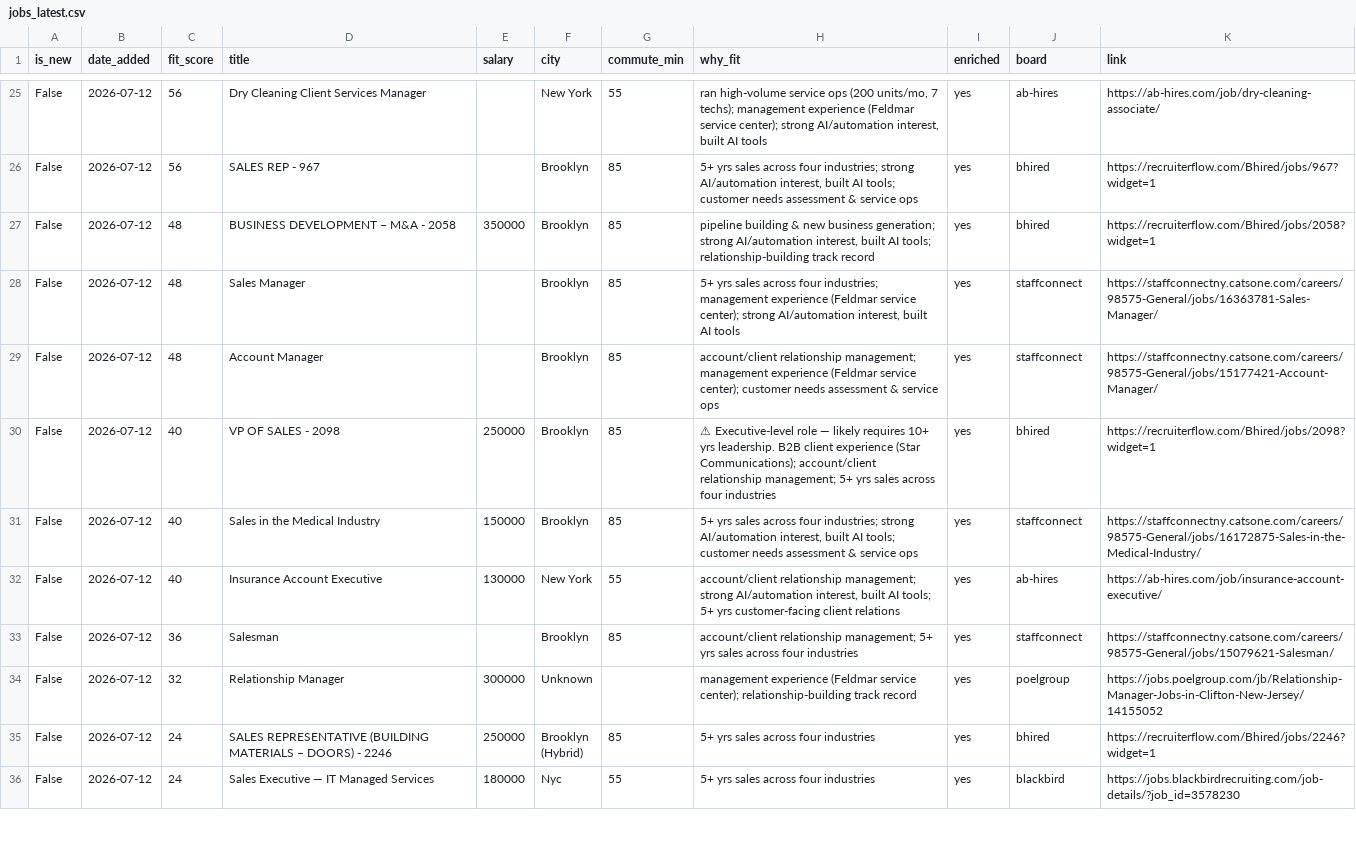
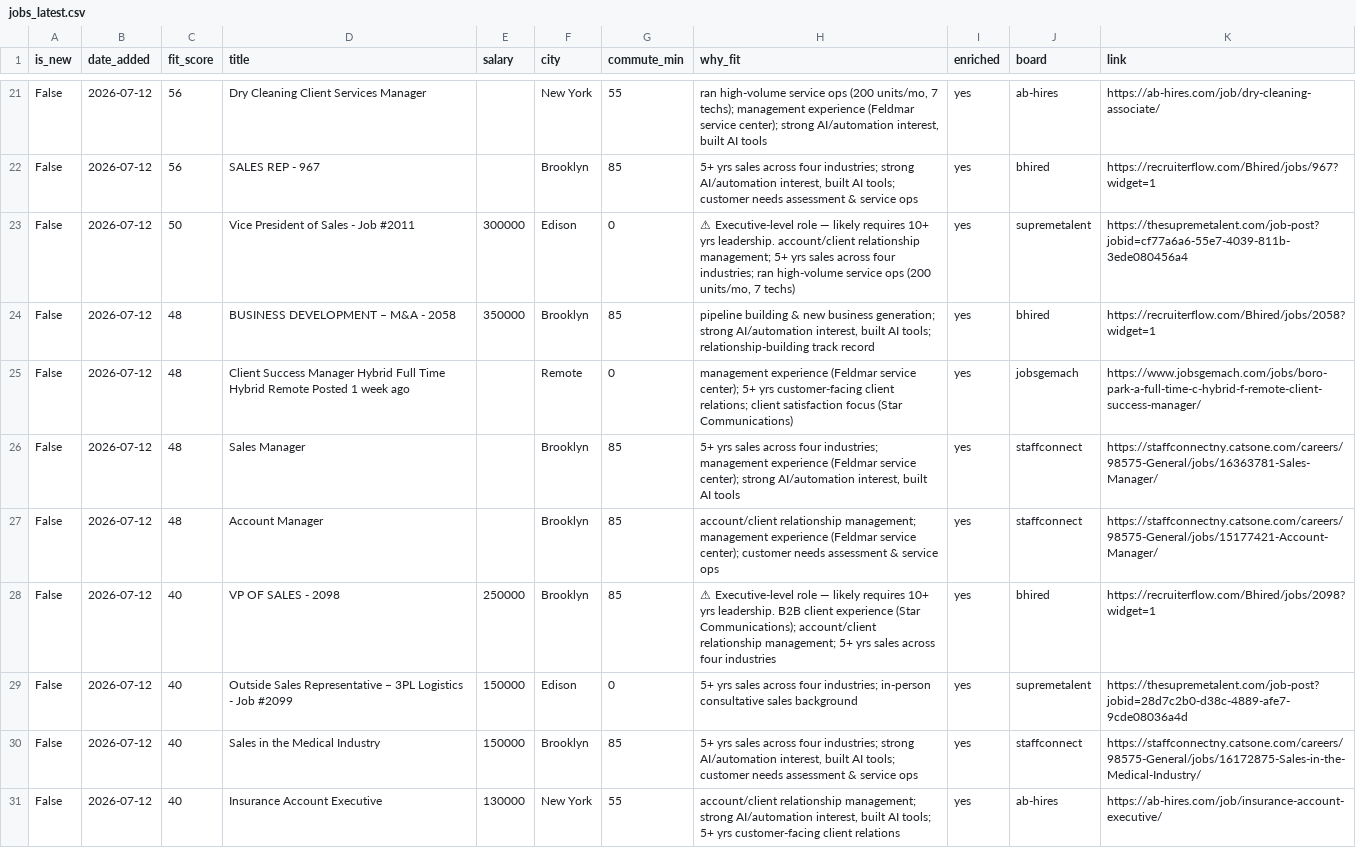
Before and after one commit to jackburger99/job-hunter, a CSV file: docs/jobs_latest.csv, drawn as a sheet; only a part is shown, gaps mark what is left out; the shorter side is filled out with more unchanged rows; the diff covers the shown part only.

```diff
--- a/docs/jobs_latest.csv
+++ b/docs/jobs_latest.csv
@@ -26,3 +22,5 @@ False,2026-07-12,56,Dry Cleaning Client Services Manager,,New York,55,"ran high-
 False,2026-07-12,56,SALES REP - 967,,Brooklyn,85,"5+ yrs sales across four industries; strong AI/automation interest, built AI tools; customer needs assessment & service ops",yes,bhired,https://recruiterflow.com/Bhired/jobs/967?widget=1
+False,2026-07-12,50,Vice President of Sales - Job #2011,300000,Edison,0,"⚠ Executive-level role — likely requires 10+ yrs leadership. account/client relationship management; 5+ yrs sales across four industries; ran high-volume service ops (200 units/mo, 7 techs)",yes,supremetalent,https://thesupremetalent.com/job-post?jobid=cf77a6a6-55e7-4039-811b-3ede080456a4
 False,2026-07-12,48,BUSINESS DEVELOPMENT – M&A - 2058,350000,Brooklyn,85,"pipeline building & new business generation; strong AI/automation interest, built AI tools; relationship-building track record",yes,bhired,https://recruiterflow.com/Bhired/jobs/2058?widget=1
+False,2026-07-12,48,Client Success Manager Hybrid Full Time Hybrid Remote Posted 1 week ago,,Remote,0,management experience (Feldmar service center); 5+ yrs customer-facing client relations; client satisfaction focus (Star Communications),yes,jobsgemach,https://www.jobsgemach.com/jobs/boro-park-a-full-time-c-hybrid-f-remote-client-success-manager/
 False,2026-07-12,48,Sales Manager,,Brooklyn,85,"5+ yrs sales across four industries; management experience (Feldmar service center); strong AI/automation interest, built AI tools",yes,staffconnect,https://staffconnectny.catsone.com/careers/98575-General/jobs/16363781-Sales-Manager/
@@ -30,2 +28,3 @@ False,2026-07-12,48,Account Manager,,Brooklyn,85,account/client relationship man
 False,2026-07-12,40,VP OF SALES - 2098,250000,Brooklyn,85,⚠ Executive-level role — likely requires 10+ yrs leadership. B2B client experience (Star Communications); account/client relationship management; 5+ yrs sales across four industries,yes,bhired,https://recruiterflow.com/Bhired/jobs/2098?widget=1
+False,2026-07-12,40,Outside Sales Representative – 3PL Logistics - Job #2099,150000,Edison,0,5+ yrs sales across four industries; in-person consultative sales background,yes,supremetalent,https://thesupremetalent.com/job-post?jobid=28d7c2b0-d38c-4889-afe7-9cde08036a4d
 False,2026-07-12,40,Sales in the Medical Industry,150000,Brooklyn,85,"5+ yrs sales across four industries; strong AI/automation interest, built AI tools; customer needs assessment & service ops",yes,staffconnect,https://staffconnectny.catsone.com/careers/98575-General/jobs/16172875-Sales-in-the-Medical-Industry/
```
Also changed, not shown: 6 added rows and 8 removed rows elsewhere in this file, 3 other files.
